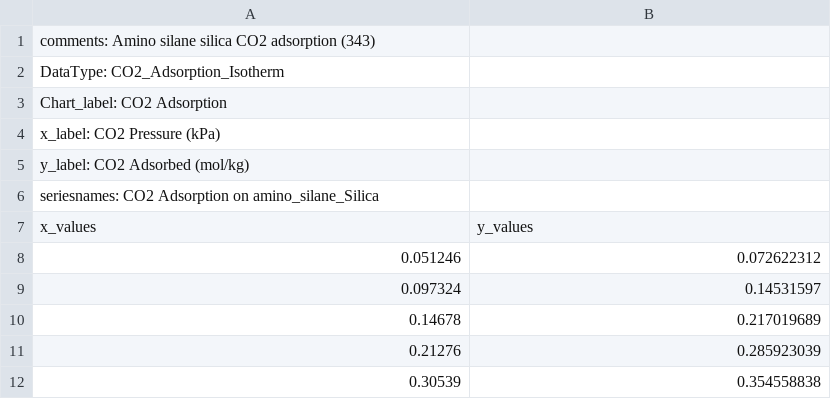
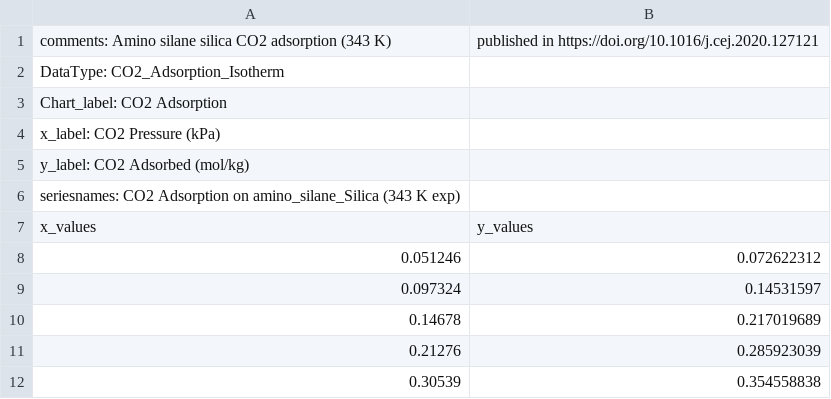
Before and after one commit to AdityaSavara/JSONGrapher, a CSV file: data/amino_silane_silica_exp_343.csv, drawn as a sheet; only a part is shown.

```diff
--- a/data/amino_silane_silica_exp_343.csv
+++ b/data/amino_silane_silica_exp_343.csv
@@ -1,2 +1,2 @@
-comments: Amino silane silica CO2 adsorption (343),
+comments: Amino silane silica CO2 adsorption (343 K), published in https://doi.org/10.1016/j.cej.2020.127121,
 DataType: CO2_Adsorption_Isotherm,
@@ -5,3 +5,3 @@ x_label: CO2 Pressure (kPa),
 y_label: CO2 Adsorbed (mol/kg),
-seriesnames: CO2 Adsorption on amino_silane_Silica,
+seriesnames: CO2 Adsorption on amino_silane_Silica (343 K exp),
 x_values,y_values
```
Also changed, not shown: 7 other files.
